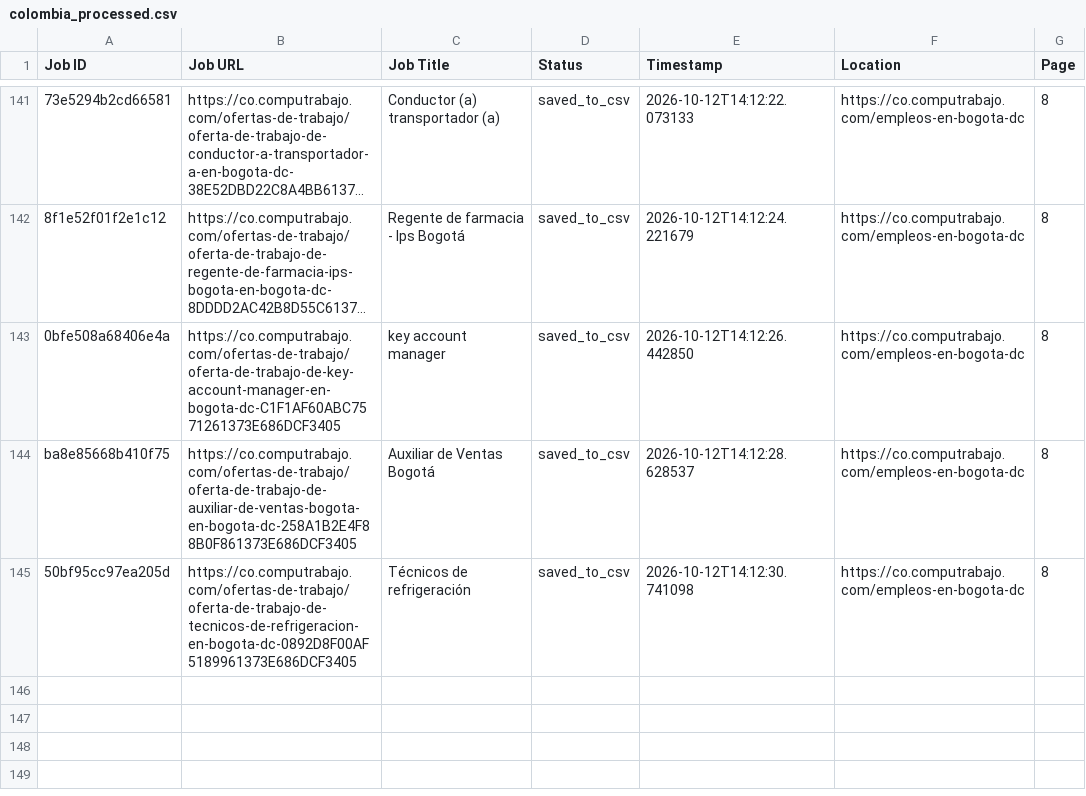
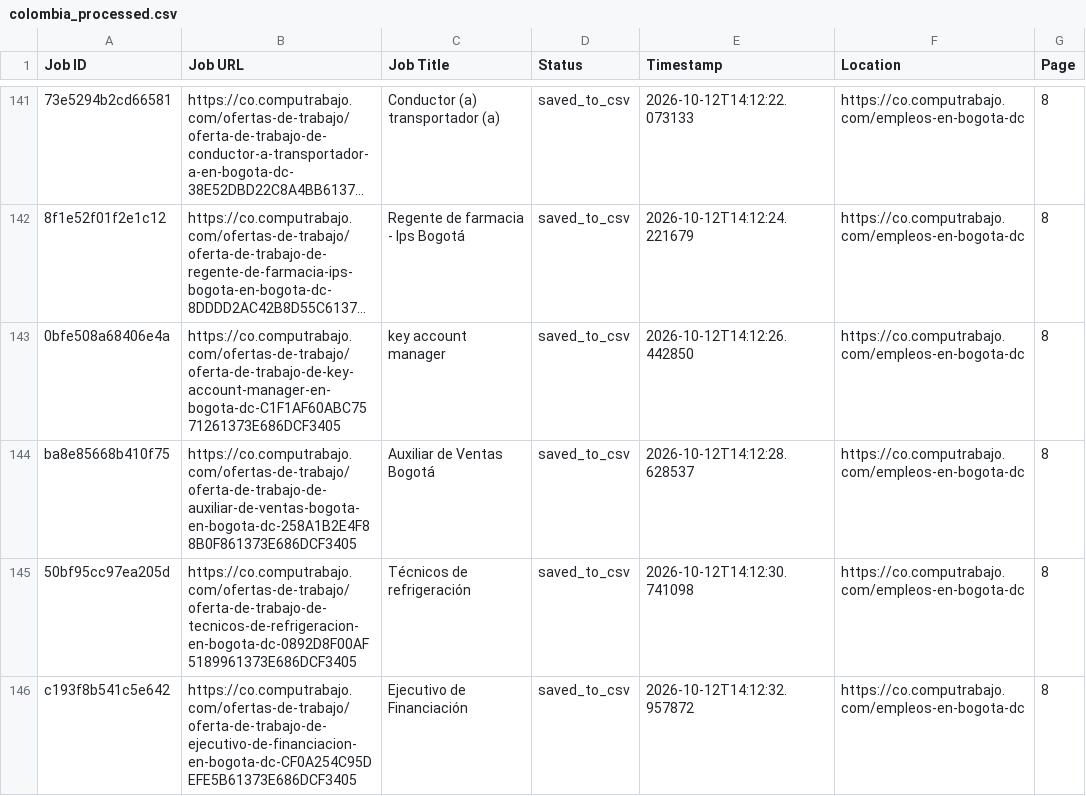
Before and after one commit to liliankason/computrabajo_colombia_scraper, a CSV file: colombia_processed.csv, drawn as a sheet; only a part is shown, gaps mark what is left out; long unchanged cells end in ….

```diff
--- a/colombia_processed.csv
+++ b/colombia_processed.csv
@@ -145 +145,2 @@ ba8e85668b410f75,https://co.computrabajo.com/ofertas-de-trabajo/oferta-de-trabaj
 50bf95cc97ea205d,https://co.computrabajo.com/ofertas-de-trabajo/oferta-de-trabajo-de-tecnicos-de-refrigeracion-en-bogota-dc-0892D8F00AF5189961373E686DCF3405,Técnicos de refrigeración,saved_to_csv,2026-10-12T14:12:30.741098,https://co.computrabajo.com/empleos-en-bogota-dc,8
+c193f8b541c5e642,https://co.computrabajo.com/ofertas-de-trabajo/oferta-de-trabajo-de-ejecutivo-de-financiacion-en-bogota-dc-CF0A254C95DEFE5B61373E686DCF3405,Ejecutivo de Financiación,saved_to_csv,2026-10-12T14:12:32.957872,https://co.computrabajo.com/empleos-en-bogota-dc,8
```
Also changed, not shown: colombia_scraped_jobs.csv, 1 other file.
